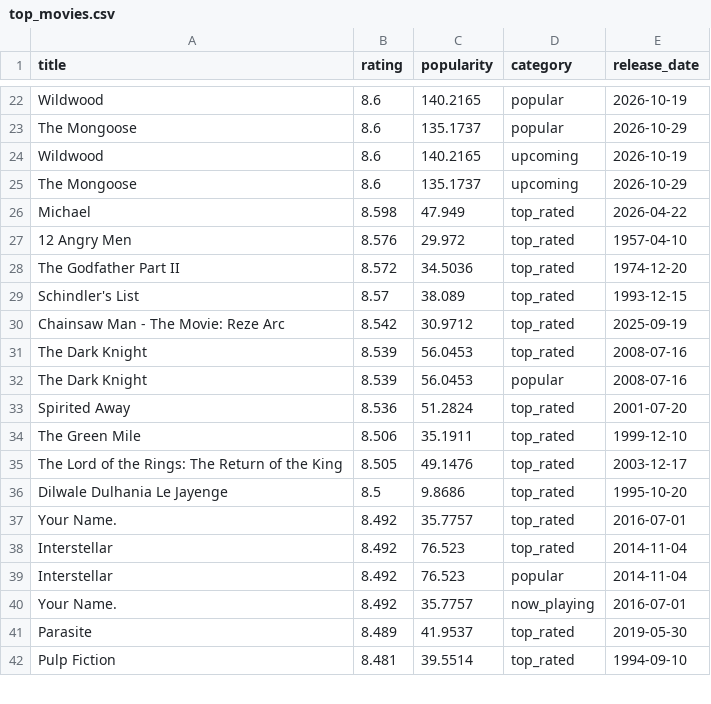
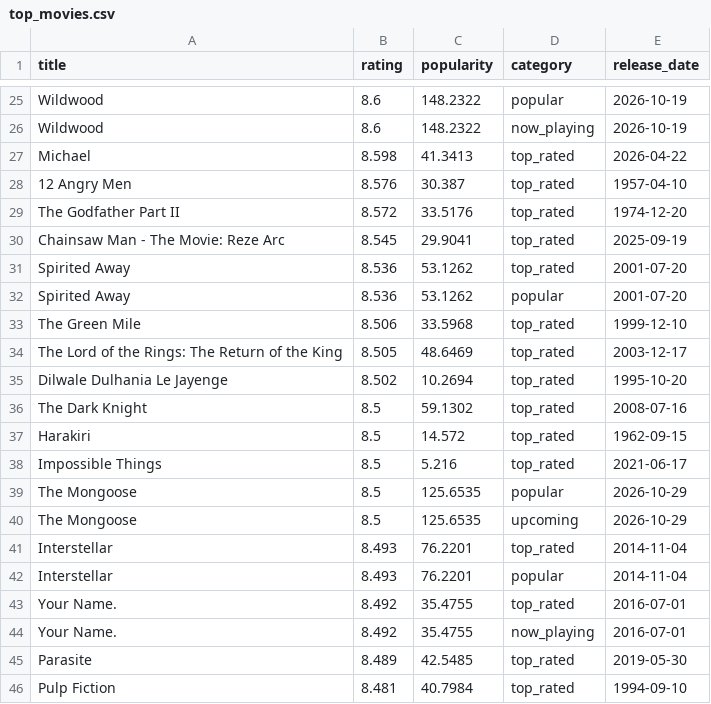
Before and after one commit to KOD-0101/movie-api-automation, a CSV file: top_movies.csv, drawn as a sheet; only a part is shown, gaps mark what is left out; removed rows and columns are numbered as before the commit, all else as after; the diff covers the shown part only; the diff names each change by its address in the sheet, - before the commit and + after, or states it on an @@ line.

```diff
--- a/top_movies.csv
+++ b/top_movies.csv
-C25 (popularity): 140.2165
+C25 (popularity): 148.2322
-row 23: The Mongoose | 8.6 | 135.1737 | popular | 2026-10-29
-C26 (popularity): 140.2165
+C26 (popularity): 148.2322
-D26 (category): upcoming
+D26 (category): now_playing
-row 25: The Mongoose | 8.6 | 135.1737 | upcoming | 2026-10-29
-C27 (popularity): 47.949
+C27 (popularity): 41.3413
-C28 (popularity): 29.972
+C28 (popularity): 30.387
-C29 (popularity): 34.5036
+C29 (popularity): 33.5176
-row 29: Schindler's List | 8.57 | 38.089 | top_rated | 1993-12-15
-B30 (rating): 8.542
+B30 (rating): 8.545
-C30 (popularity): 30.9712
+C30 (popularity): 29.9041
-row 31: The Dark Knight | 8.539 | 56.0453 | top_rated | 2008-07-16
-row 32: The Dark Knight | 8.539 | 56.0453 | popular | 2008-07-16
-C31 (popularity): 51.2824
+C31 (popularity): 53.1262
+row 32: Spirited Away | 8.536 | 53.1262 | popular | 2001-07-20
-C33 (popularity): 35.1911
+C33 (popularity): 33.5968
-C34 (popularity): 49.1476
+C34 (popularity): 48.6469
-B35 (rating): 8.5
+B35 (rating): 8.502
-C35 (popularity): 9.8686
+C35 (popularity): 10.2694
-row 37: Your Name. | 8.492 | 35.7757 | top_rated | 2016-07-01
+row 36: The Dark Knight | 8.5 | 59.1302 | top_rated | 2008-07-16
+row 37: Harakiri | 8.5 | 14.572 | top_rated | 1962-09-15
+row 38: Impossible Things | 8.5 | 5.216 | top_rated | 2021-06-17
+row 39: The Mongoose | 8.5 | 125.6535 | popular | 2026-10-29
+row 40: The Mongoose | 8.5 | 125.6535 | upcoming | 2026-10-29
-B41:B42 (rating): 8.492
+B41:B42 (rating): 8.493
-C41:C42 (popularity): 76.523
+C41:C42 (popularity): 76.2201
+row 43: Your Name. | 8.492 | 35.4755 | top_rated | 2016-07-01
-C44 (popularity): 35.7757
+C44 (popularity): 35.4755
-C45 (popularity): 41.9537
+C45 (popularity): 42.5485
-C46 (popularity): 39.5514
+C46 (popularity): 40.7984
```
Also changed, not shown: 5 added rows, 6 removed rows and 36 edited cells elsewhere in this file, 1 other file.
